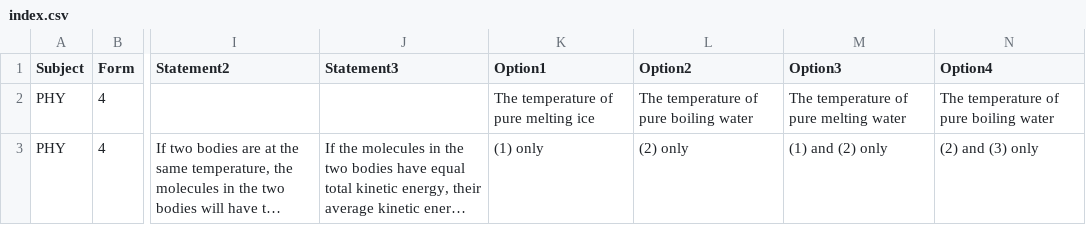
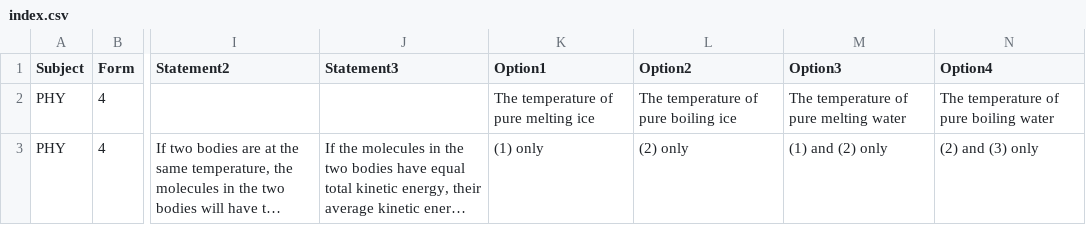
Before and after one commit to justinchchui/justinchchui.github.io, a CSV file: MCQB/QB/index.csv, drawn as a sheet; only a part is shown, gaps mark what is left out; long unchanged cells end in …; the diff names each change by its address in the sheet, - before the commit and + after, or states it on an @@ line.

Commit message:
Update index.csv

```diff
--- a/MCQB/QB/index.csv
+++ b/MCQB/QB/index.csv
-L2 (Option2): The temperature of pure boiling water
+L2 (Option2): The temperature of pure boiling ice
```
